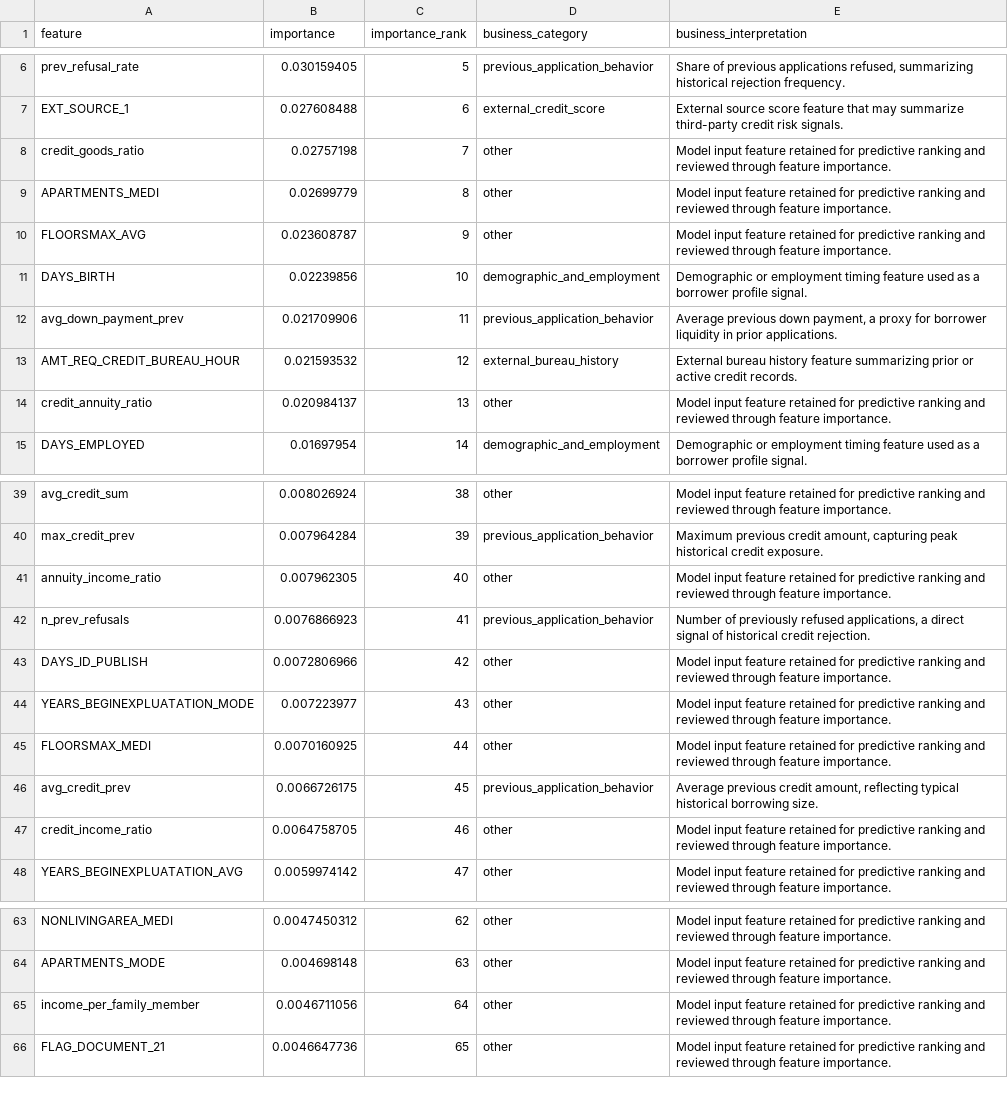
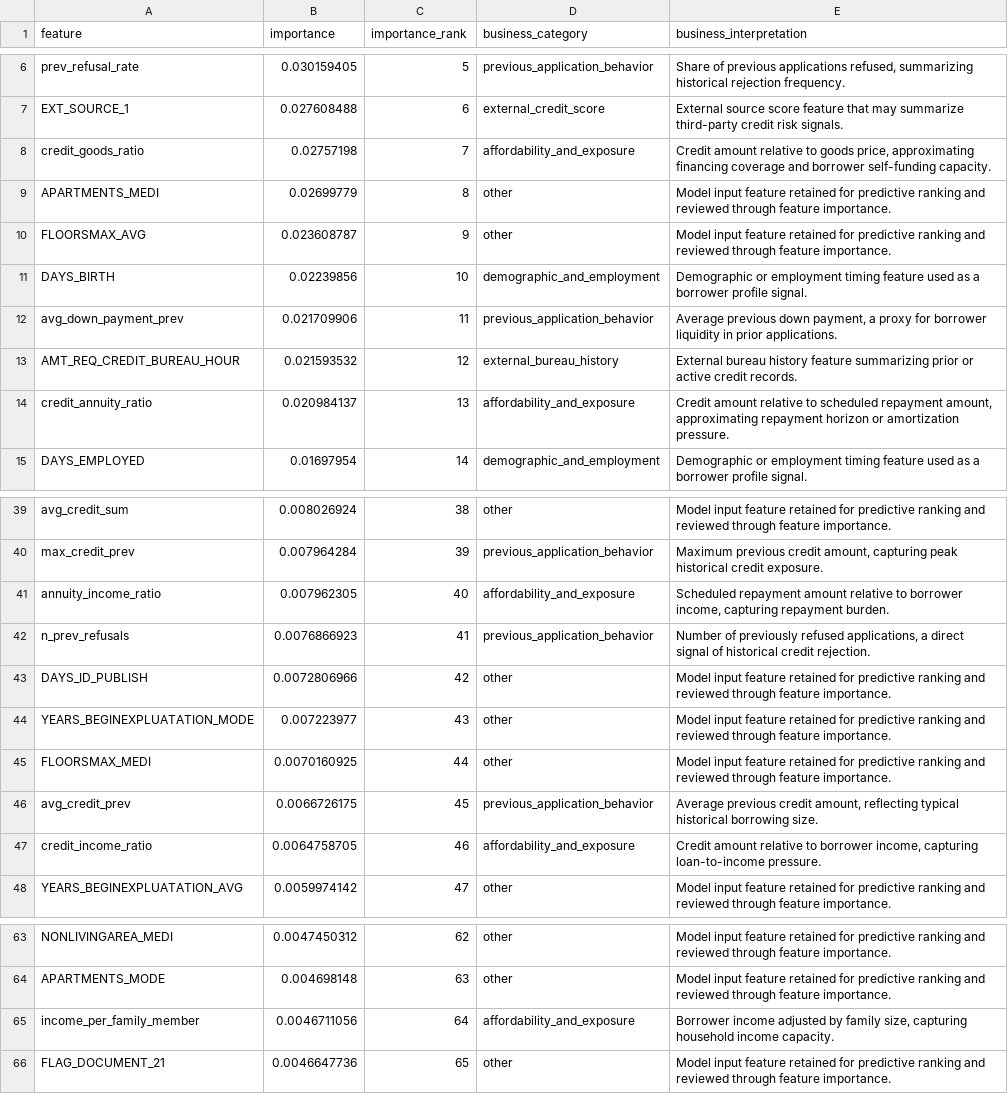
Before and after one commit to ClydeWang1230/home-credit-risk-XGBoost, a CSV file: outputs/reports/feature_importance.csv, drawn as a sheet; only a part is shown, gaps mark what is left out.

```diff
--- a/outputs/reports/feature_importance.csv
+++ b/outputs/reports/feature_importance.csv
@@ -7,3 +7,3 @@ prev_refusal_rate,0.030159405,5,previous_application_behavior,"Share of previous
 EXT_SOURCE_1,0.027608488,6,external_credit_score,External source score feature that may summarize third-party credit risk signals.
-credit_goods_ratio,0.02757198,7,other,Model input feature retained for predictive ranking and reviewed through feature importance.
+credit_goods_ratio,0.02757198,7,affordability_and_exposure,"Credit amount relative to goods price, approximating financing coverage and borrower self-funding capacity."
 APARTMENTS_MEDI,0.02699779,8,other,Model input feature retained for predictive ranking and reviewed through feature importance.
@@ -13,3 +13,3 @@ avg_down_payment_prev,0.021709906,11,previous_application_behavior,"Average prev
 AMT_REQ_CREDIT_BUREAU_HOUR,0.021593532,12,external_bureau_history,External bureau history feature summarizing prior or active credit records.
-credit_annuity_ratio,0.020984137,13,other,Model input feature retained for predictive ranking and reviewed through feature importance.
+credit_annuity_ratio,0.020984137,13,affordability_and_exposure,"Credit amount relative to scheduled repayment amount, approximating repayment horizon or amortization pressure."
 DAYS_EMPLOYED,0.01697954,14,demographic_and_employment,Demographic or employment timing feature used as a borrower profile signal.
@@ -40,3 +40,3 @@ avg_credit_sum,0.008026924,38,other,Model input feature retained for predictive
 max_credit_prev,0.007964284,39,previous_application_behavior,"Maximum previous credit amount, capturing peak historical credit exposure."
-annuity_income_ratio,0.007962305,40,other,Model input feature retained for predictive ranking and reviewed through feature importance.
+annuity_income_ratio,0.007962305,40,affordability_and_exposure,"Scheduled repayment amount relative to borrower income, capturing repayment burden."
 n_prev_refusals,0.0076866923,41,previous_application_behavior,"Number of previously refused applications, a direct signal of historical credit rejection."
@@ -46,3 +46,3 @@ FLOORSMAX_MEDI,0.0070160925,44,other,Model input feature retained for predictive
 avg_credit_prev,0.0066726175,45,previous_application_behavior,"Average previous credit amount, reflecting typical historical borrowing size."
-credit_income_ratio,0.0064758705,46,other,Model input feature retained for predictive ranking and reviewed through feature importance.
+credit_income_ratio,0.0064758705,46,affordability_and_exposure,"Credit amount relative to borrower income, capturing loan-to-income pressure."
 YEARS_BEGINEXPLUATATION_AVG,0.0059974142,47,other,Model input feature retained for predictive ranking and reviewed through feature importance.
@@ -64,3 +64,3 @@ NONLIVINGAREA_MEDI,0.0047450312,62,other,Model input feature retained for predic
 APARTMENTS_MODE,0.004698148,63,other,Model input feature retained for predictive ranking and reviewed through feature importance.
-income_per_family_member,0.0046711056,64,other,Model input feature retained for predictive ranking and reviewed through feature importance.
+income_per_family_member,0.0046711056,64,affordability_and_exposure,"Borrower income adjusted by family size, capturing household income capacity."
 FLAG_DOCUMENT_21,0.0046647736,65,other,Model input feature retained for predictive ranking and reviewed through feature importance.
```
Also changed, not shown: 2 other files.
